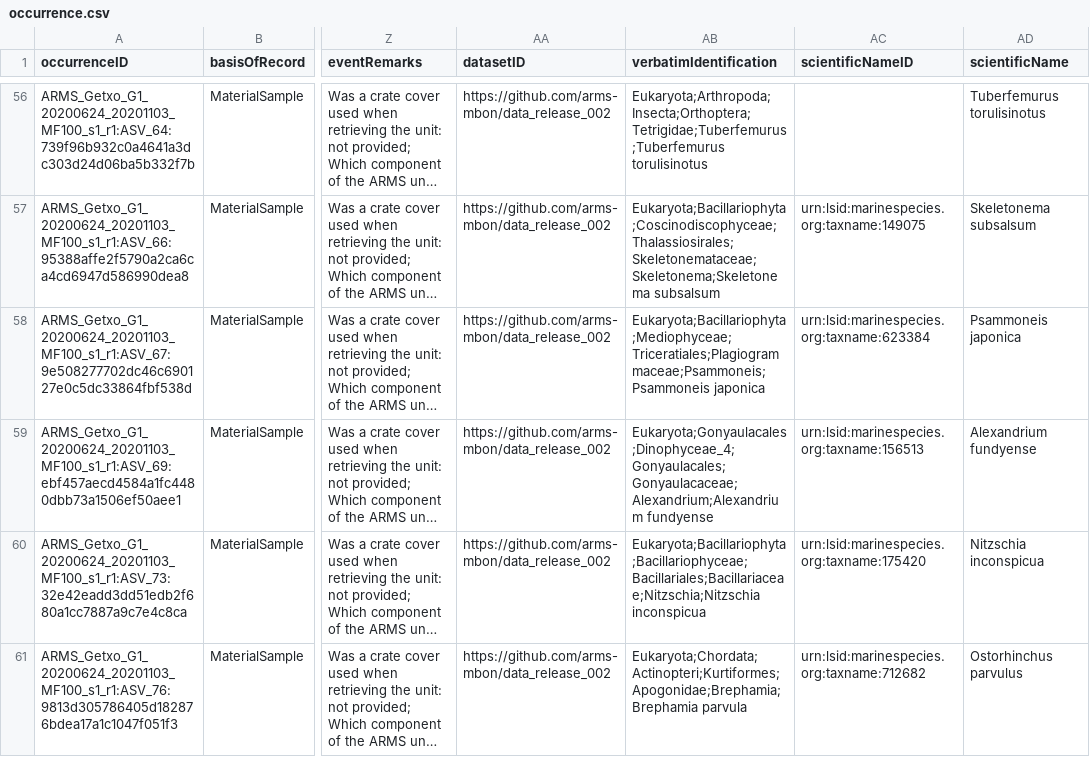
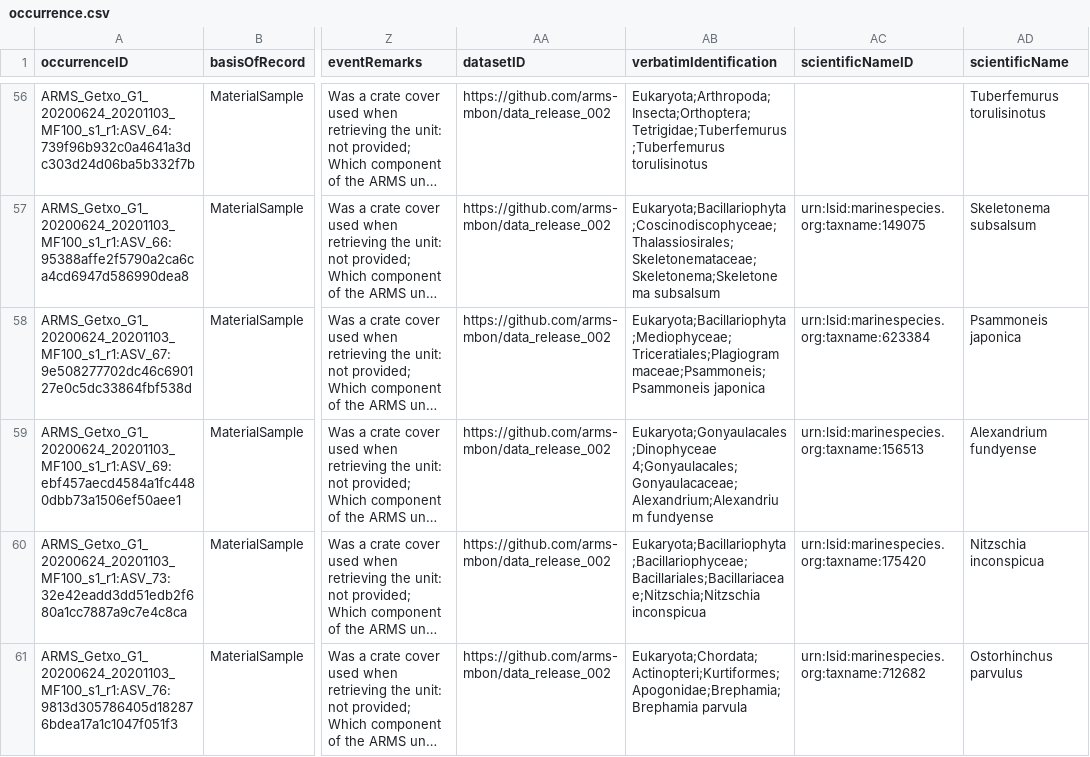
Before and after one commit to arms-mbon/darwin-core-generator, a CSV file: data/output/April2021_COI/occurrence.csv, drawn as a sheet; only a part is shown, gaps mark what is left out; long unchanged cells end in …; the diff covers the shown part only; the diff names each change by its address in the sheet, - before the commit and + after, or states it on an @@ line.

Commit message:
add more data

```diff
--- a/data/output/April2021_COI/occurrence.csv
+++ b/data/output/April2021_COI/occurrence.csv
-AB59 (verbatimIdentification): Eukaryota;Gonyaulacales;Dinophyceae_4;Gonyaulacales;Gonyaulacaceae;Alexandrium;Alexandrium fundyense
+AB59 (verbatimIdentification): Eukaryota;Gonyaulacales;Dinophyceae 4;Gonyaulacales;Gonyaulacaceae;Alexandrium;Alexandrium fundyense
```
Also changed, not shown: 24 edited cells elsewhere in this file, 3 other files.
